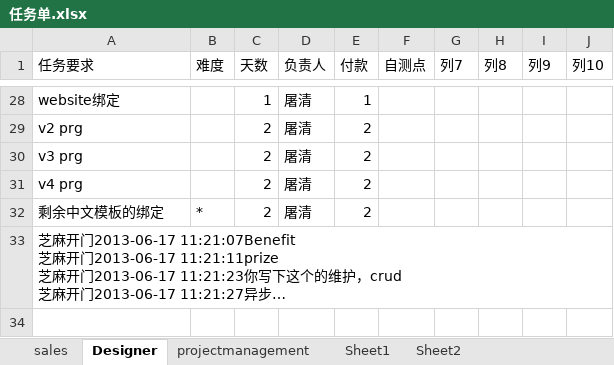
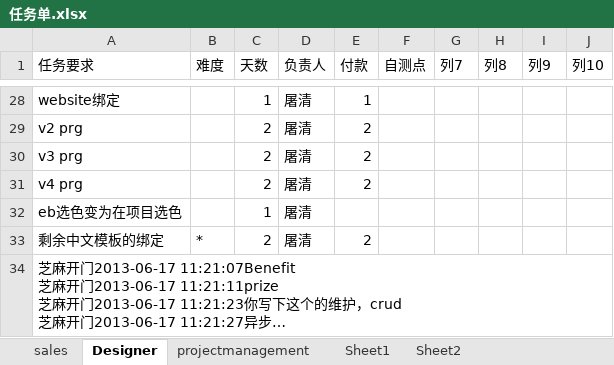
Before and after one commit to andrearustia6/cdmc-sales, an Excel workbook: Tasks/任务单.xlsx, sheet Designer, drawn as a sheet; only a part is shown, gaps mark what is left out; long unchanged cells end in …; values as stored, in another font and other column widths than the file's, no borders; the diff names each change by its address in the sheet, - before the commit and + after, or states it on an @@ line.

```diff
--- a/Tasks/任务单.xlsx (sheet Designer)
+++ b/Tasks/任务单.xlsx (sheet Designer)
+row 32: eb选色变为在项目选色 |  | 1 | 屠清
```
Also changed, not shown: sheet projectmanagement.
